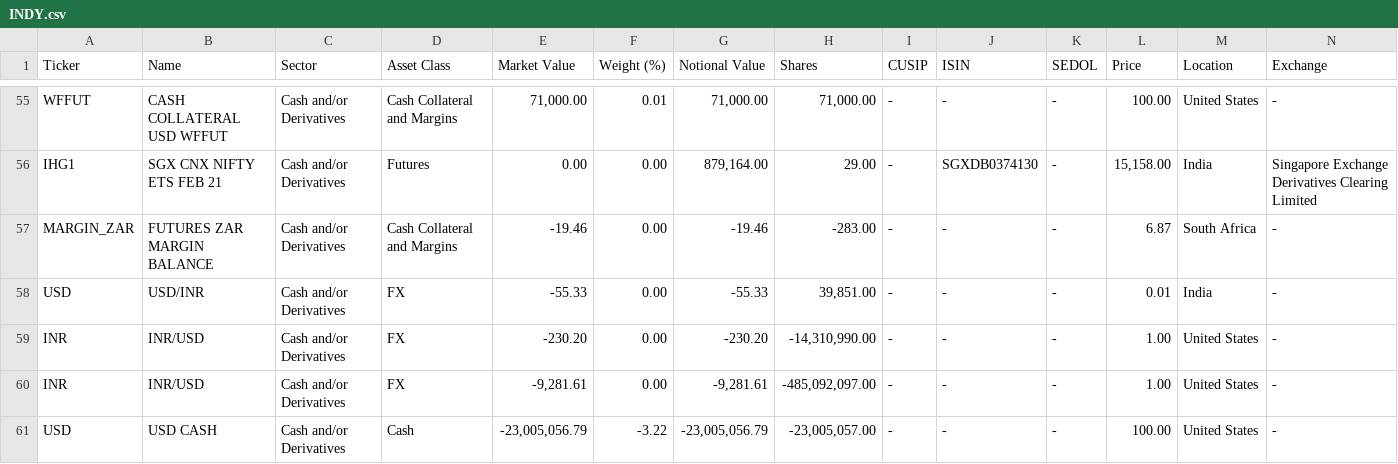
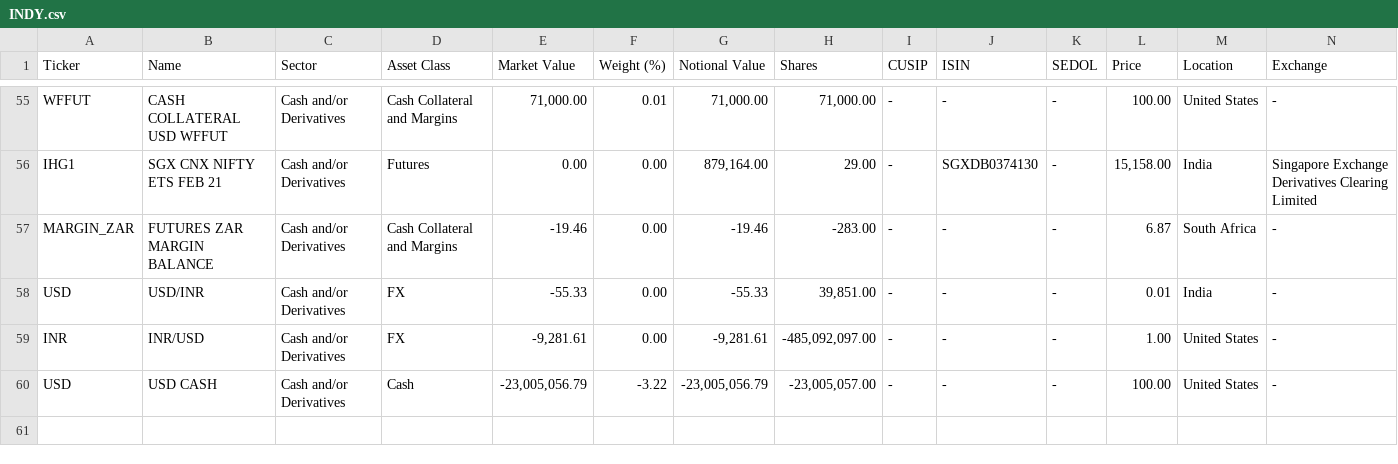
Before and after one commit to haoenhui/ishares-funds, a CSV file: etf/INDY.csv, drawn as a sheet; only a part is shown, gaps mark what is left out; rows hold the shown columns only; the diff names each change by its address in the sheet, - before the commit and + after, or states it on an @@ line.

```diff
--- a/etf/INDY.csv
+++ b/etf/INDY.csv
-row 59: INR | INR/USD | Cash and/or Derivatives | FX | -230.20 | 0.00 | -230.20 | -14,310,990.00 | - | - | - | 1.00 | United States | -
```
Also changed, not shown: etf/BKF.csv, etf/EEMS.csv, 52 other files.
